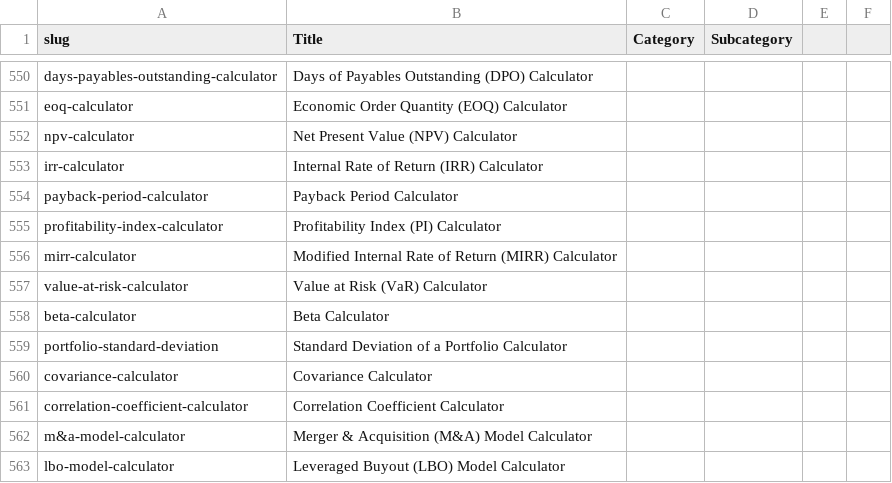
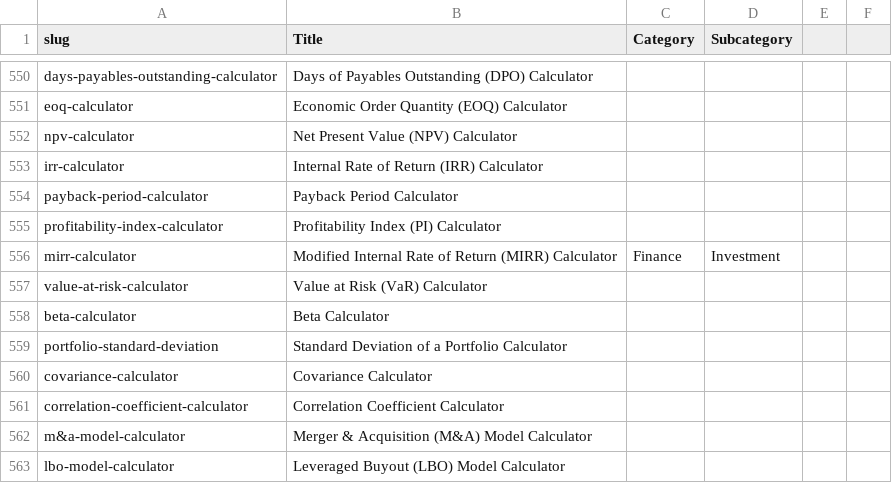
Before and after one commit to robertmain53/calcolodomain2, a CSV file: calculators.csv, drawn as a sheet; only a part is shown, gaps mark what is left out.

```diff
--- a/calculators.csv
+++ b/calculators.csv
@@ -555,3 +555,3 @@ payback-period-calculator;Payback Period Calculator;;
 profitability-index-calculator;Profitability Index (PI) Calculator;;
-mirr-calculator;Modified Internal Rate of Return (MIRR) Calculator;;
+mirr-calculator;Modified Internal Rate of Return (MIRR) Calculator;Finance;Investment
 value-at-risk-calculator;Value at Risk (VaR) Calculator;;
```
Also changed, not shown: 1 other file.
